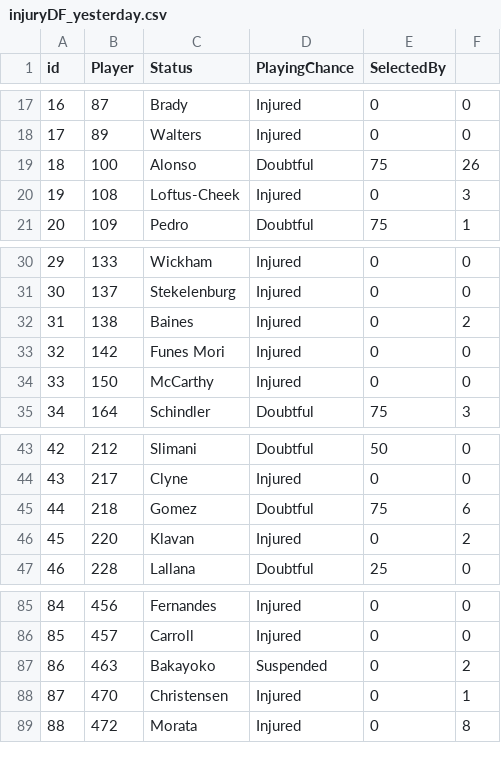
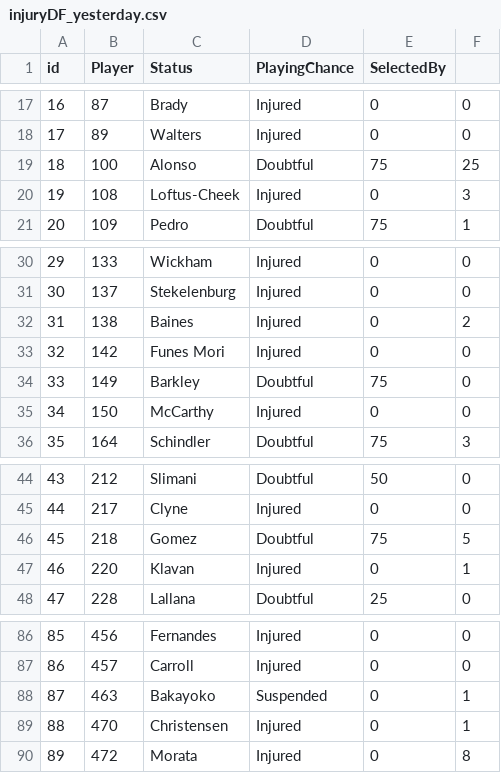
Before and after one commit to gpoudel/FPL-Analytics, a CSV file: fplBoardLive/data/injuryDF_yesterday.csv, drawn as a sheet; only a part is shown, gaps mark what is left out; addresses are those after the commit; the diff names each change by its address in the sheet, - before the commit and + after, or states it on an @@ line.

```diff
--- a/fplBoardLive/data/injuryDF_yesterday.csv
+++ b/fplBoardLive/data/injuryDF_yesterday.csv
-F19: 26
+F19: 25
+row 34: 33 | 149 | Barkley | Doubtful | 75 | 0
@@ column A (id) renumbered from row 35 down @@
-F46: 6
+F46: 5
-F47: 2
+F47: 1
-F88: 2
+F88: 1
```
Also changed, not shown: fplBoardLive/data/DailyPriceUpdate.csv, fplBoardLive/data/FixtureDF.csv, 11 other files.
